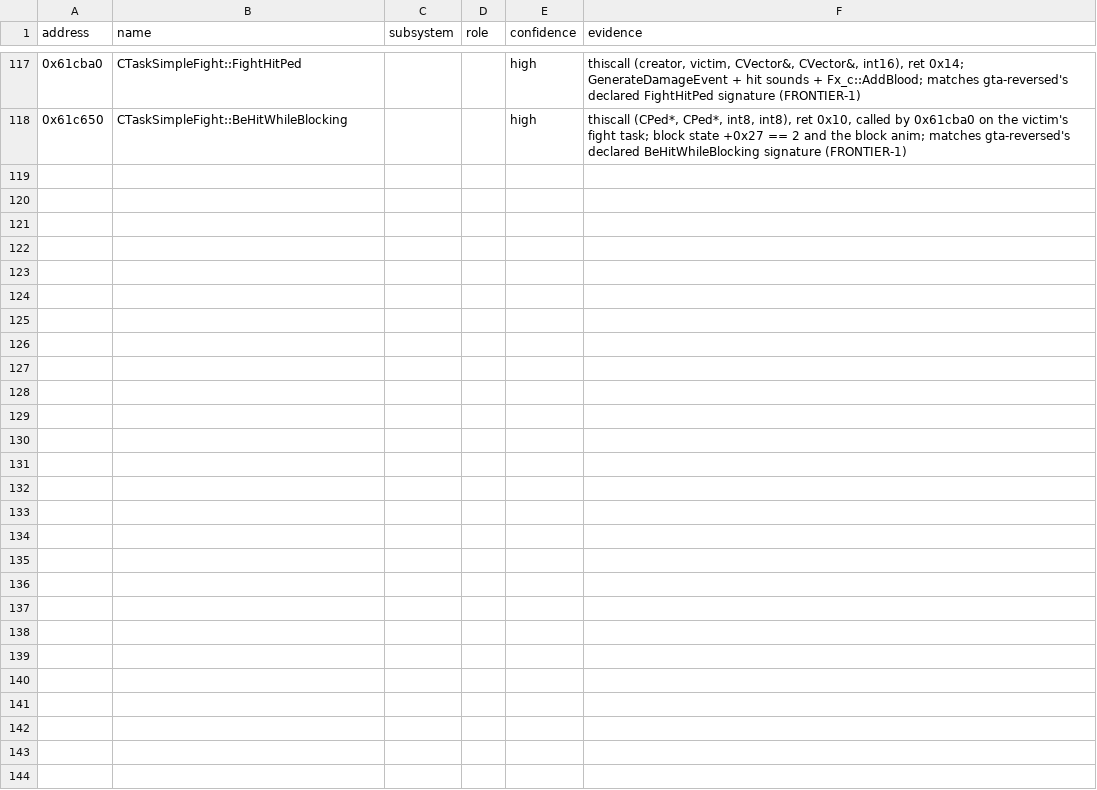
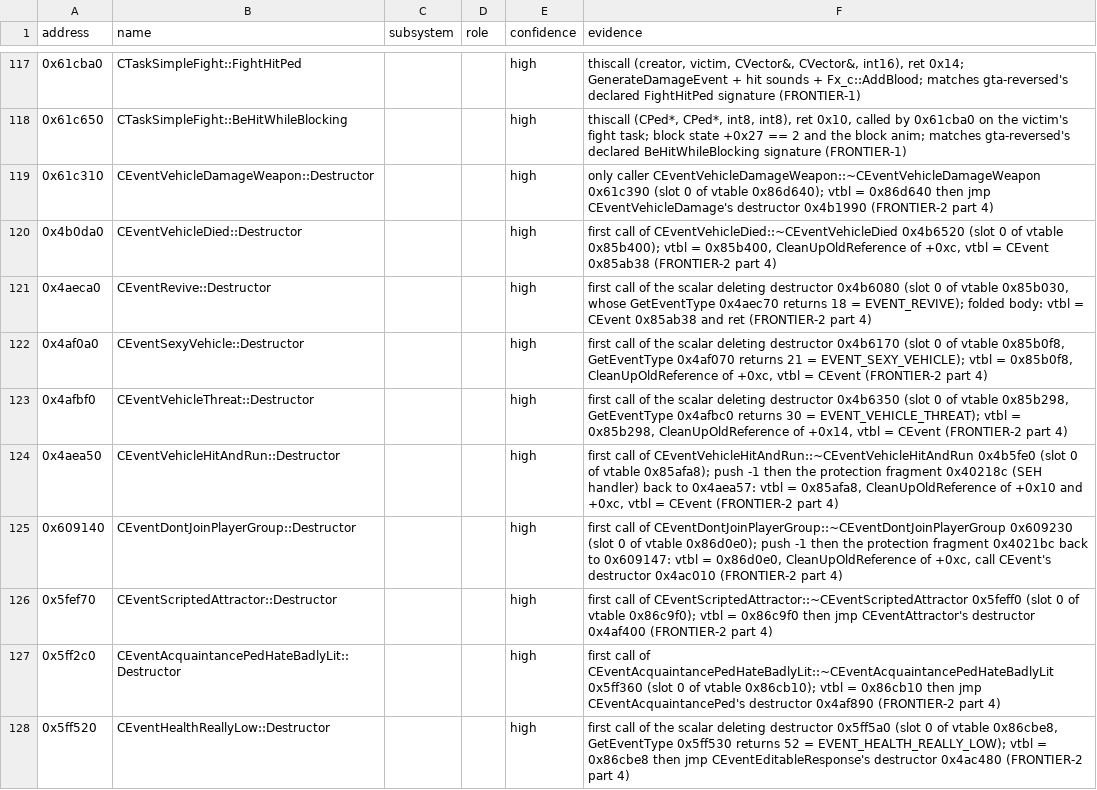
Before and after one commit to ghosty2004/sa-engine, a CSV file: catalog/name-corrections.csv, drawn as a sheet; only a part is shown, gaps mark what is left out; the diff covers the shown part only; the diff names each change by its address in the sheet, - before the commit and + after, or states it on an @@ line.

Commit message:
feat(sa-ai): port the event destructors and the crossing blockers
FRONTIER-2 part 4, ported from the 1.0 US bytes (gta-reversed read as an aid).

Batch frontier2-7 (user-hit: a shot at a driven car in free roam stopped on 0x61C310):
- CEventVehicleDamageWeapon::Destructor 0x61C310 and the other CEvent* complete destructors
  that ported code reached unported: 0x4B0DA0, 0x4AECA0, 0x4AF0A0, 0x4AFBF0, 0x4AEA50,
  0x5FEF70, 0x5FF2C0, 0x5FF520, 0x5FF5E0, 0x5FF760, 0x5F63F0, 0x674ED0,
  0x4B1320, 0x4B1B50, the natives 0x5FF860, 0x609140 and 0x5FF460 (the protection reads the
  last two entries); the scalar deleting destructors with the
  inlined pool delete 0x4B5670, 0x4B6080, 0x4B65C0, 0x4B6750, 0x4B6940 (new event_dtors.rs).
  The unnamed bodies are named in catalog/name-corrections.csv (classes of the unnamed
  vtables from their GetEventType slot).
- CStats::UpdateStatsWhenWeaponHit 0x55CEB0 (the shot's hit stops on it before the event).
- New scenario shootdriver (SA_GAME_JACK puts CJ in front of a driven car, pistol, aim and
  fire): 0x61C310 runs, 0 blocked from it.

Batch frontier2-8 (crossing 4000): CTaskComplexKillPedOnFootArmed::CreateNextSubTask
0x62C190, CPedIK::PointGunAtPosition 0x5FDE20 (in sa-ai: it needs sa-world's GetWeaponSkill),
CTaskComplexKillCriminal::MakeAbortable 0x68DAD0, CCover FindAndReserveCoverPoint 0x6992B0 /
FindCoordinatesCoverPoint 0x699570 / DoesCoverPointStillProvideCover 0x698DD0,
CPointList::Empty 0x699F00, CFormation::FindCoverPointsBehindBox 0x699FF0, CWaterCannon
PushPeds 0x7295E0 / Render 0x728DA0, CTaskComplexWalkRoundCar::ComputeRouteRoundBigCar
0x656BB0, CPedGeometryAnalyser::ComputeClosestSurfacePoint-pos 0x5F36F0,
CTaskSimpleHurtPedWithCar::ProcessPed 0x653F90, CTaskComplexFleeAnyMeans::CreateSubTask
0x65D2E0. crossing 4000: 1853 ok / 2163 blocked before, first block now at frame 3841.

Bindings (ADR-003): new rows 0x4B1F80, 0x5FDC00, 0x5FDE20, 0x601390, 0x5F3640, 0x4B1320,
0x668C70; 0x4B2470 moved to sa-world (sa-ai and sa-ped call it), local declarations replaced.

Refs: FRONTIER-2

```diff
--- a/catalog/name-corrections.csv
+++ b/catalog/name-corrections.csv
+row 119: 0x61c310 | CEventVehicleDamageWeapon::Destructor |  |  | high | only caller CEventVehicleDamageWeapon::~CEventVehicleDamageWeapon 0x61c390 (slot 0 of vtable 0x86d640); vtbl = 0x86d640 then jmp CEventVehicleDamage's destructor 0x4b1990 (FRONTIER-2 part 4)
+row 120: 0x4b0da0 | CEventVehicleDied::Destructor |  |  | high | first call of CEventVehicleDied::~CEventVehicleDied 0x4b6520 (slot 0 of vtable 0x85b400); vtbl = 0x85b400, CleanUpOldReference of +0xc, vtbl = CEvent 0x85ab38 (FRONTIER-2 part 4)
+row 121: 0x4aeca0 | CEventRevive::Destructor |  |  | high | first call of the scalar deleting destructor 0x4b6080 (slot 0 of vtable 0x85b030, whose GetEventType 0x4aec70 returns 18 = EVENT_REVIVE); folded body: vtbl = CEvent 0x85ab38 and ret (FRONTIER-2 part 4)
+row 122: 0x4af0a0 | CEventSexyVehicle::Destructor |  |  | high | first call of the scalar deleting destructor 0x4b6170 (slot 0 of vtable 0x85b0f8, GetEventType 0x4af070 returns 21 = EVENT_SEXY_VEHICLE); vtbl = 0x85b0f8, CleanUpOldReference of +0xc, vtbl = CEvent (FRONTIER-2 part 4)
+row 123: 0x4afbf0 | CEventVehicleThreat::Destructor |  |  | high | first call of the scalar deleting destructor 0x4b6350 (slot 0 of vtable 0x85b298, GetEventType 0x4afbc0 returns 30 = EVENT_VEHICLE_THREAT); vtbl = 0x85b298, CleanUpOldReference of +0x14, vtbl = CEvent (FRONTIER-2 part 4)
+row 124: 0x4aea50 | CEventVehicleHitAndRun::Destructor |  |  | high | first call of CEventVehicleHitAndRun::~CEventVehicleHitAndRun 0x4b5fe0 (slot 0 of vtable 0x85afa8); push -1 then the protection fragment 0x40218c (SEH handler) back to 0x4aea57: vtbl = 0x85afa8, CleanUpOldReference of +0x10 and +0xc, vtbl = CEvent (FRONTIER-2 part 4)
+row 125: 0x609140 | CEventDontJoinPlayerGroup::Destructor |  |  | high | first call of CEventDontJoinPlayerGroup::~CEventDontJoinPlayerGroup 0x609230 (slot 0 of vtable 0x86d0e0); push -1 then the protection fragment 0x4021bc back to 0x609147: vtbl = 0x86d0e0, CleanUpOldReference of +0xc, call CEvent's destructor 0x4ac010 (FRONTIER-2 part 4)
+row 126: 0x5fef70 | CEventScriptedAttractor::Destructor |  |  | high | first call of CEventScriptedAttractor::~CEventScriptedAttractor 0x5feff0 (slot 0 of vtable 0x86c9f0); vtbl = 0x86c9f0 then jmp CEventAttractor's destructor 0x4af400 (FRONTIER-2 part 4)
+row 127: 0x5ff2c0 | CEventAcquaintancePedHateBadlyLit::Destructor |  |  | high | first call of CEventAcquaintancePedHateBadlyLit::~CEventAcquaintancePedHateBadlyLit 0x5ff360 (slot 0 of vtable 0x86cb10); vtbl = 0x86cb10 then jmp CEventAcquaintancePed's destructor 0x4af890 (FRONTIER-2 part 4)
+row 128: 0x5ff520 | CEventHealthReallyLow::Destructor |  |  | high | first call of the scalar deleting destructor 0x5ff5a0 (slot 0 of vtable 0x86cbe8, GetEventType 0x5ff530 returns 52 = EVENT_HEALTH_REALLY_LOW); vtbl = 0x86cbe8 then jmp CEventEditableResponse's destructor 0x4ac480 (FRONTIER-2 part 4)
```
Also changed, not shown: 9 added rows elsewhere in this file, catalog/bindings.csv, 35 other files.
